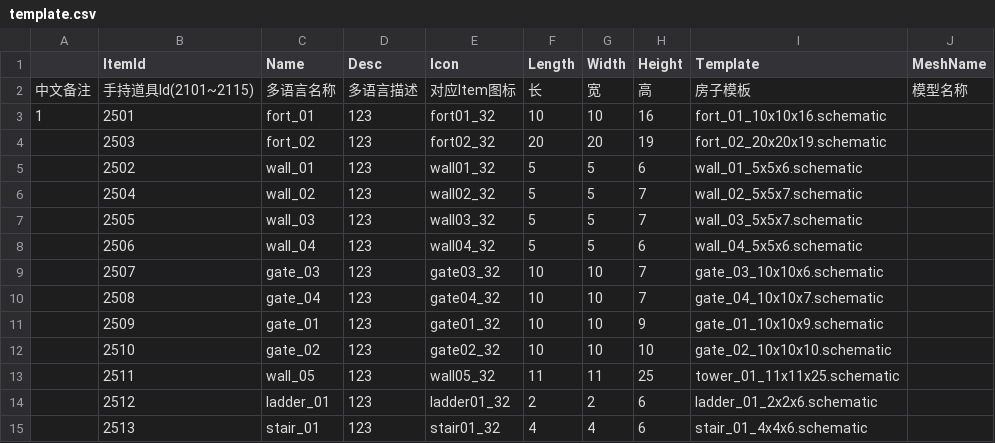
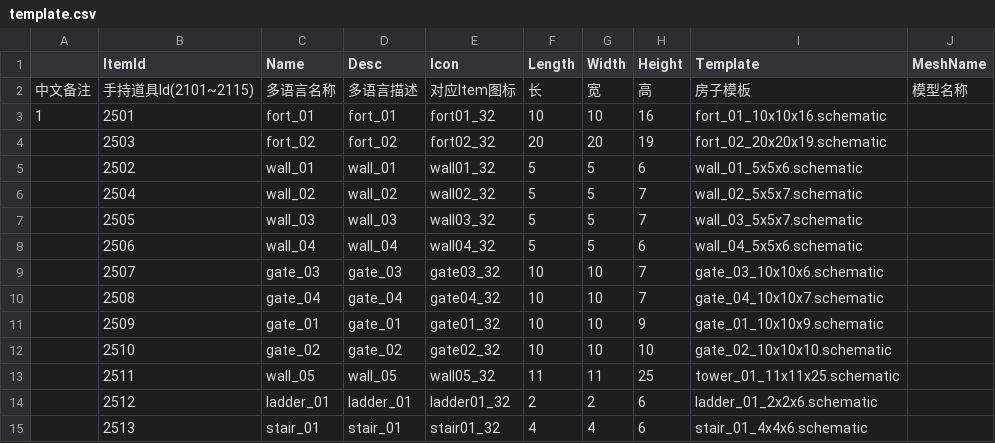
Before and after one commit to heliaoyuan10086/Game, a CSV file: BlockFort/setting/template.csv, drawn as a sheet.

```diff
--- a/BlockFort/setting/template.csv
+++ b/BlockFort/setting/template.csv
@@ -2,14 +2,14 @@
 中文备注	手持道具Id(2101~2115)	多语言名称	多语言描述	对应Item图标	长	宽	高	房子模板	模型名称
-1	2501	fort_01	123	fort01_32	10	10	16	fort_01_10x10x16.schematic	
-	2503	fort_02	123	fort02_32	20	20	19	fort_02_20x20x19.schematic	
-	2502	wall_01	123	wall01_32	5	5	6	wall_01_5x5x6.schematic	
-	2504	wall_02	123	wall02_32	5	5	7	wall_02_5x5x7.schematic	
-	2505	wall_03	123	wall03_32	5	5	7	wall_03_5x5x7.schematic	
-	2506	wall_04	123	wall04_32	5	5	6	wall_04_5x5x6.schematic	
-	2507	gate_03	123	gate03_32	10	10	7	gate_03_10x10x6.schematic	
-	2508	gate_04	123	gate04_32	10	10	7	gate_04_10x10x7.schematic	
-	2509	gate_01	123	gate01_32	10	10	9	gate_01_10x10x9.schematic	
-	2510	gate_02	123	gate02_32	10	10	10	gate_02_10x10x10.schematic	
-	2511	wall_05	123	wall05_32	11	11	25	tower_01_11x11x25.schematic	
-	2512	ladder_01	123	ladder01_32	2	2	6	ladder_01_2x2x6.schematic	
-	2513	stair_01	123	stair01_32	4	4	6	stair_01_4x4x6.schematic	
+1	2501	fort_01	fort_01	fort01_32	10	10	16	fort_01_10x10x16.schematic	
+	2503	fort_02	fort_02	fort02_32	20	20	19	fort_02_20x20x19.schematic	
+	2502	wall_01	wall_01	wall01_32	5	5	6	wall_01_5x5x6.schematic	
+	2504	wall_02	wall_02	wall02_32	5	5	7	wall_02_5x5x7.schematic	
+	2505	wall_03	wall_03	wall03_32	5	5	7	wall_03_5x5x7.schematic	
+	2506	wall_04	wall_04	wall04_32	5	5	6	wall_04_5x5x6.schematic	
+	2507	gate_03	gate_03	gate03_32	10	10	7	gate_03_10x10x6.schematic	
+	2508	gate_04	gate_04	gate04_32	10	10	7	gate_04_10x10x7.schematic	
+	2509	gate_01	gate_01	gate01_32	10	10	9	gate_01_10x10x9.schematic	
+	2510	gate_02	gate_02	gate02_32	10	10	10	gate_02_10x10x10.schematic	
+	2511	wall_05	wall_05	wall05_32	11	11	25	tower_01_11x11x25.schematic	
+	2512	ladder_01	ladder_01	ladder01_32	2	2	6	ladder_01_2x2x6.schematic	
+	2513	stair_01	stair_01	stair01_32	4	4	6	stair_01_4x4x6.schematic	
```
Also changed, not shown: 3 other files.
